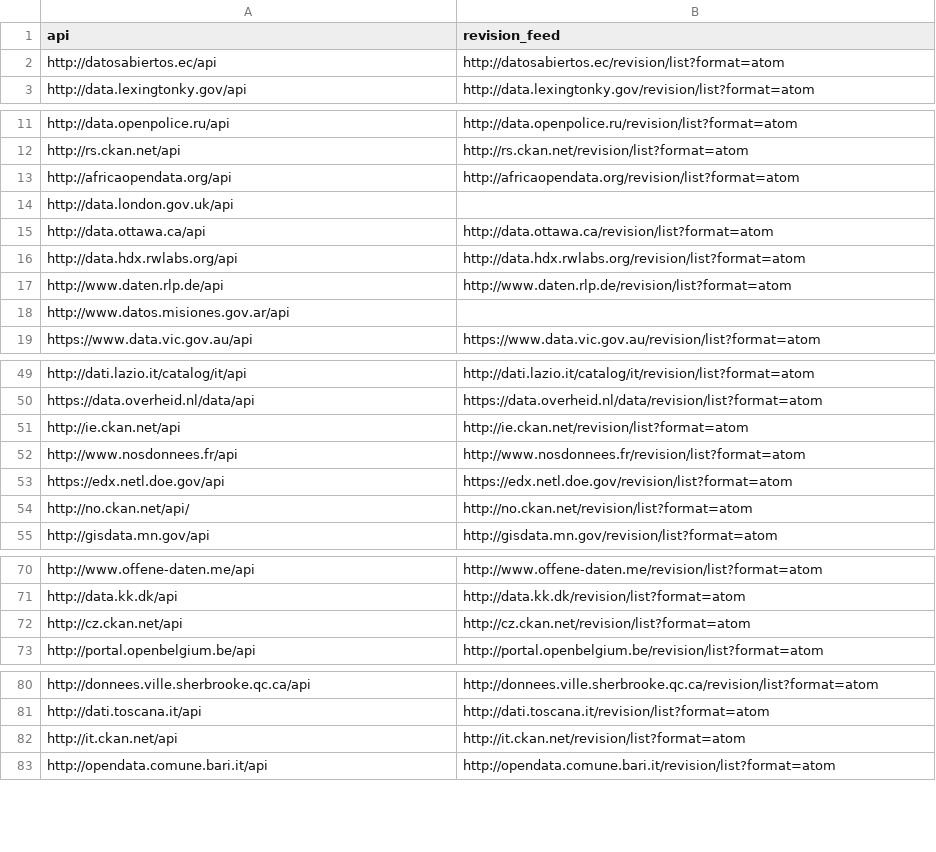
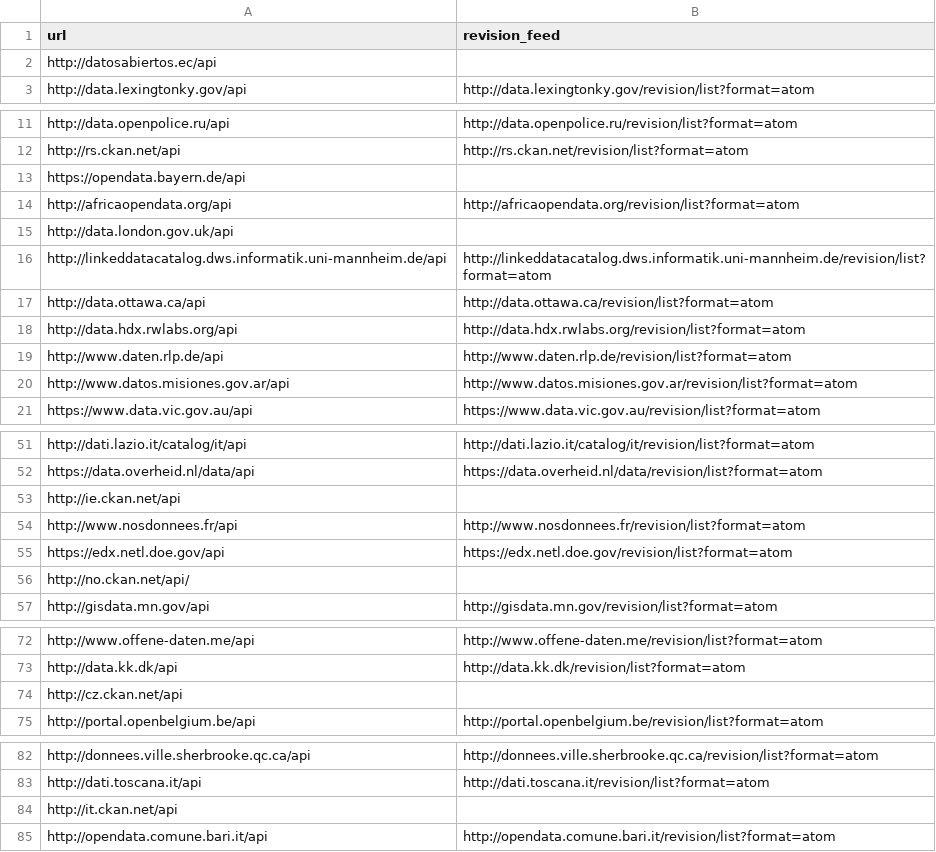
Before and after one commit to sebneu/ckan_instances, a CSV file: revision_feed.csv, drawn as a sheet; only a part is shown, gaps mark what is left out; the diff covers the shown part only.

Commit message:
CKAN instances update

```diff
--- a/revision_feed.csv
+++ b/revision_feed.csv
@@ -1,3 +1,3 @@
-api,revision_feed
-http://datosabiertos.ec/api,http://datosabiertos.ec/revision/list?format=atom
+url,revision_feed
+http://datosabiertos.ec/api,
 http://data.lexingtonky.gov/api,http://data.lexingtonky.gov/revision/list?format=atom
@@ -12,4 +12,6 @@ http://data.openpolice.ru/api,http://data.openpolice.ru/revision/list?format=ato
 http://rs.ckan.net/api,http://rs.ckan.net/revision/list?format=atom
+https://opendata.bayern.de/api,
 http://africaopendata.org/api,http://africaopendata.org/revision/list?format=atom
 http://data.london.gov.uk/api,
+http://linkeddatacatalog.dws.informatik.uni-mannheim.de/api,http://linkeddatacatalog.dws.informatik.uni-mannheim.de/revision/list?format=atom
 http://data.ottawa.ca/api,http://data.ottawa.ca/revision/list?format=atom
@@ -17,3 +19,3 @@ http://data.hdx.rwlabs.org/api,http://data.hdx.rwlabs.org/revision/list?format=a
 http://www.daten.rlp.de/api,http://www.daten.rlp.de/revision/list?format=atom
-http://www.datos.misiones.gov.ar/api,
+http://www.datos.misiones.gov.ar/api,http://www.datos.misiones.gov.ar/revision/list?format=atom
 https://www.data.vic.gov.au/api,https://www.data.vic.gov.au/revision/list?format=atom
@@ -50,6 +52,6 @@ http://dati.lazio.it/catalog/it/api,http://dati.lazio.it/catalog/it/revision/lis
 https://data.overheid.nl/data/api,https://data.overheid.nl/data/revision/list?format=atom
-http://ie.ckan.net/api,http://ie.ckan.net/revision/list?format=atom
+http://ie.ckan.net/api,
 http://www.nosdonnees.fr/api,http://www.nosdonnees.fr/revision/list?format=atom
 https://edx.netl.doe.gov/api,https://edx.netl.doe.gov/revision/list?format=atom
-http://no.ckan.net/api/,http://no.ckan.net/revision/list?format=atom
+http://no.ckan.net/api/,
 http://gisdata.mn.gov/api,http://gisdata.mn.gov/revision/list?format=atom
@@ -71,3 +73,3 @@ http://www.offene-daten.me/api,http://www.offene-daten.me/revision/list?format=a
 http://data.kk.dk/api,http://data.kk.dk/revision/list?format=atom
-http://cz.ckan.net/api,http://cz.ckan.net/revision/list?format=atom
+http://cz.ckan.net/api,
 http://portal.openbelgium.be/api,http://portal.openbelgium.be/revision/list?format=atom
@@ -81,3 +83,3 @@ http://donnees.ville.sherbrooke.qc.ca/api,http://donnees.ville.sherbrooke.qc.ca/
 http://dati.toscana.it/api,http://dati.toscana.it/revision/list?format=atom
-http://it.ckan.net/api,http://it.ckan.net/revision/list?format=atom
+http://it.ckan.net/api,
 http://opendata.comune.bari.it/api,http://opendata.comune.bari.it/revision/list?format=atom
```
Also changed, not shown: 2 edited cells elsewhere in this file, instances.csv, 2 other files.
